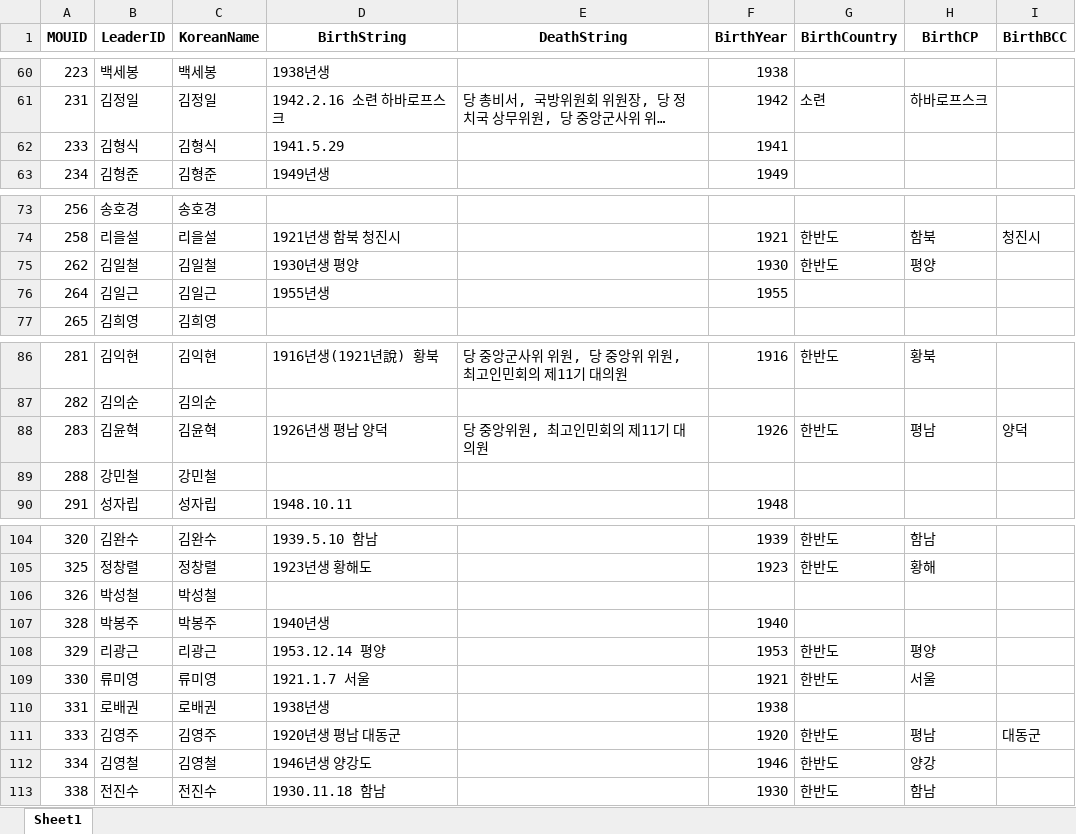
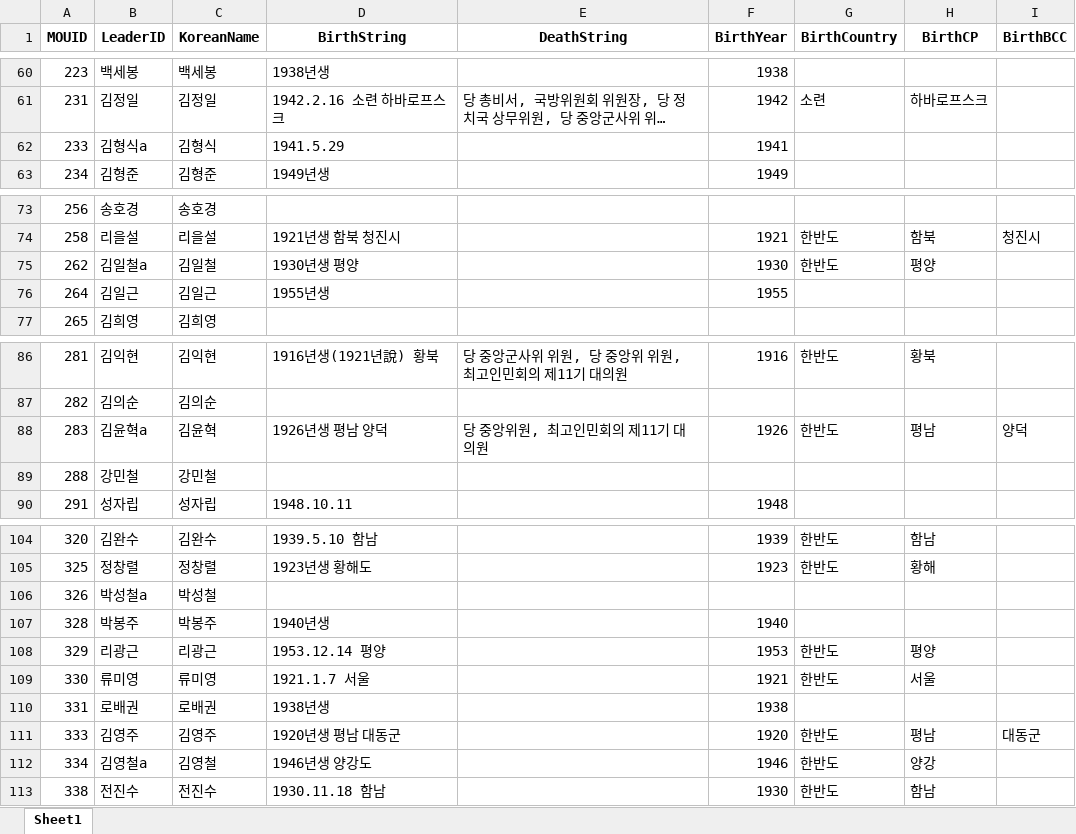
Before and after one commit to seouljake/nkelites, an Excel workbook: data/old data/NK elite old checklist.xlsx, sheet Sheet1, drawn as a sheet; only a part is shown, gaps mark what is left out; long unchanged cells end in …; values as stored, in another font and other column widths than the file's, no borders; the diff covers the shown part only; the diff names each change by its address in the sheet, - before the commit and + after, or states it on an @@ line.

Commit message:
updated data

```diff
--- a/data/old data/NK elite old checklist.xlsx (sheet Sheet1)
+++ b/data/old data/NK elite old checklist.xlsx (sheet Sheet1)
-B62 (LeaderID): 김형식
+B62 (LeaderID): 김형식a
-B75 (LeaderID): 김일철
+B75 (LeaderID): 김일철a
-B88 (LeaderID): 김윤혁
+B88 (LeaderID): 김윤혁a
-B106 (LeaderID): 박성철
+B106 (LeaderID): 박성철a
-B112 (LeaderID): 김영철
+B112 (LeaderID): 김영철a
```
Also changed, not shown: 6 edited cells elsewhere in this sheet.
